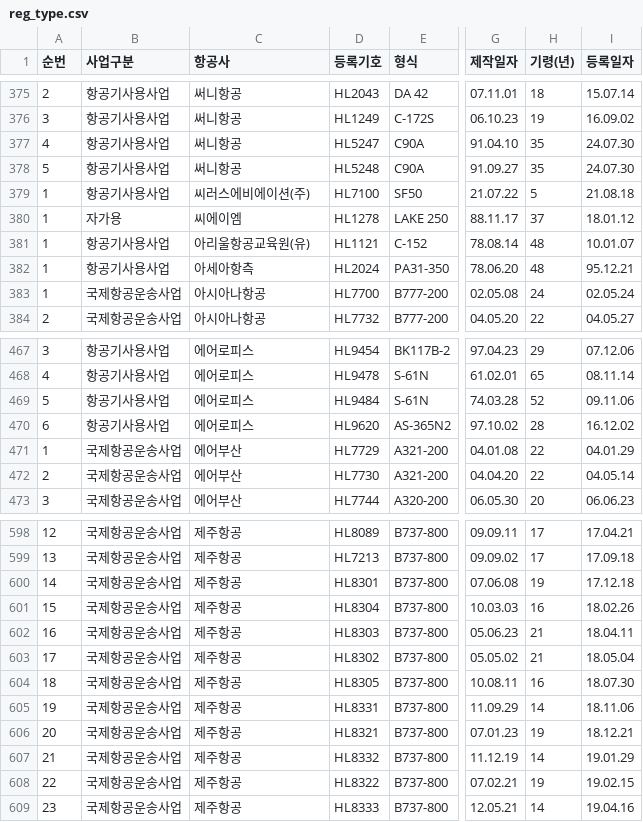
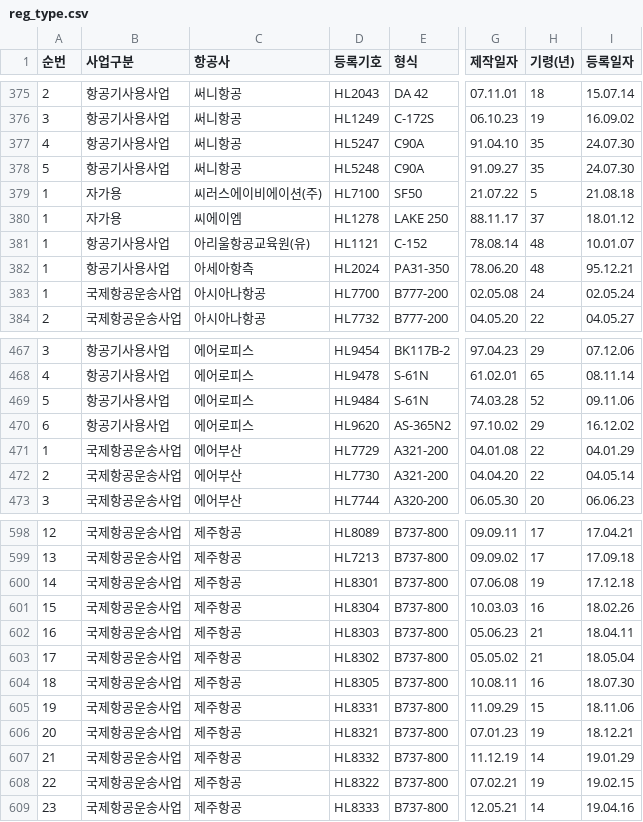
Before and after one commit to haanjhp/aircraft-data, a CSV file: reg_type.csv, drawn as a sheet; only a part is shown, gaps mark what is left out; the diff names each change by its address in the sheet, - before the commit and + after, or states it on an @@ line.

```diff
--- a/reg_type.csv
+++ b/reg_type.csv
-B379 (사업구분): 항공기사용사업
+B379 (사업구분): 자가용
-C379 (항공사): 씨러스에비에이션(주)
+C379 (항공사): 씨러스에이비에이션(주)
-H470 (기령(년)): 28
+H470 (기령(년)): 29
-H605 (기령(년)): 14
+H605 (기령(년)): 15
```
Also changed, not shown: 1 other file.
